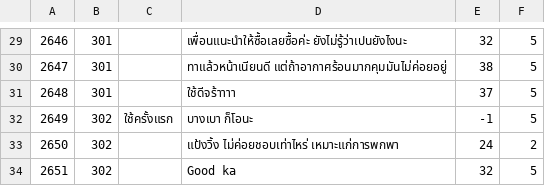
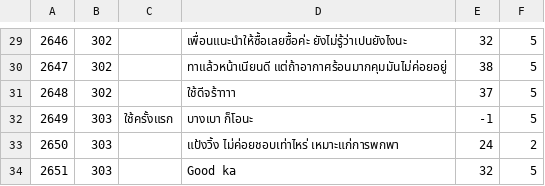
Before and after one commit to chodanun/SpiderBot, a CSV file: konvey/csv/powder/maybeline-comment.csv, drawn as a sheet; only a part is shown, gaps mark what is left out; the diff covers the shown part only.

```diff
--- a/konvey/csv/powder/maybeline-comment.csv
+++ b/konvey/csv/powder/maybeline-comment.csv
@@ -29,6 +29,6 @@
-2646,301,,เพื่อนแนะนำให้ซื้อเลยซื้อค่ะ ยังไม่รู้ว่าเปนยังไงนะ,32,5
-2647,301,,ทาแล้วหน้าเนียนดี  แต่ถ้าอากาศร้อนมากคุมมันไม่ค่อยอยู่,38,5
-2648,301,,ใช้ดีจร้าาาา,37,5
-2649,302,ใช้ครั้งแรก,บางเบา ก็โอนะ,-1,5
-2650,302,,แป้งวิ้ง ไม่ค่อยชอบเท่าไหร่ เหมาะแก่การพกพา,24,2
-2651,302,,Good ka,32,5
+2646,302,,เพื่อนแนะนำให้ซื้อเลยซื้อค่ะ ยังไม่รู้ว่าเปนยังไงนะ,32,5
+2647,302,,ทาแล้วหน้าเนียนดี  แต่ถ้าอากาศร้อนมากคุมมันไม่ค่อยอยู่,38,5
+2648,302,,ใช้ดีจร้าาาา,37,5
+2649,303,ใช้ครั้งแรก,บางเบา ก็โอนะ,-1,5
+2650,303,,แป้งวิ้ง ไม่ค่อยชอบเท่าไหร่ เหมาะแก่การพกพา,24,2
+2651,303,,Good ka,32,5
```
Also changed, not shown: 28 edited cells elsewhere in this file, konvey/csv/powder/loreal-comment.csv, konvey/csv/powder/loreal.csv, 12 other files.
